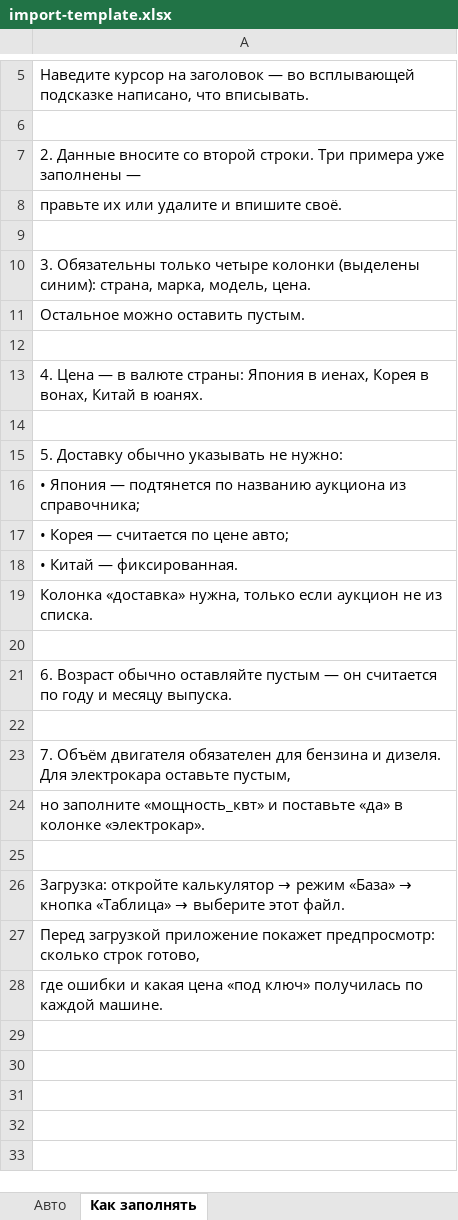
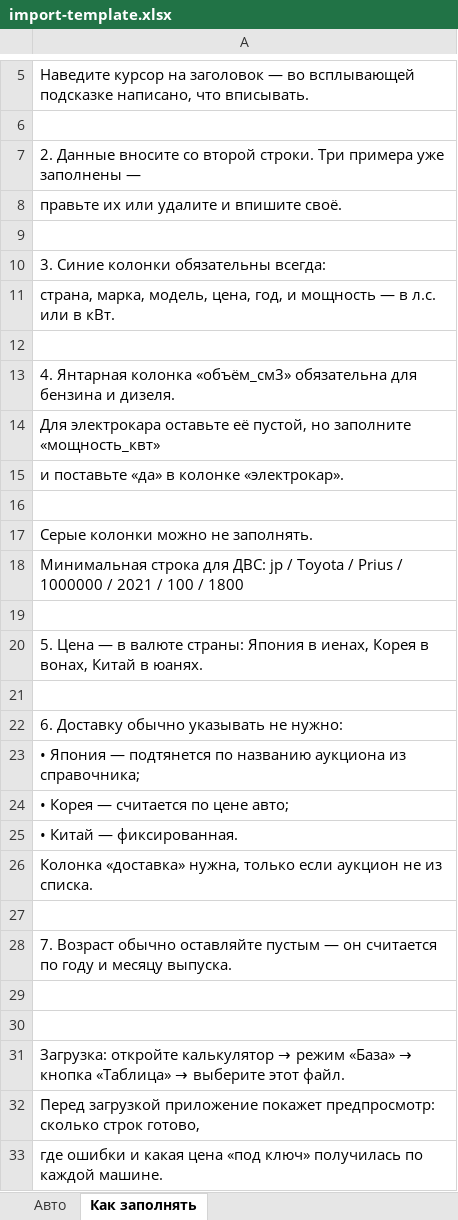
Before and after one commit to DmitriiSavitskii1993/auto-calculator-tg, an Excel workbook: import-template.xlsx, sheet Как заполнять, drawn as a sheet; only a part is shown, gaps mark what is left out; values as stored, in another font and other column widths than the file's, no borders; removed rows and columns are numbered as before the commit, all else as after; the diff names each change by its address in the sheet, - before the commit and + after, or states it on an @@ line.

```diff
--- a/import-template.xlsx (sheet Как заполнять)
+++ b/import-template.xlsx (sheet Как заполнять)
-A10: 3. Обязательны только четыре колонки (выделены синим): страна, марка, модель, цена.
+A10: 3. Синие колонки обязательны всегда:
-A11: Остальное можно оставить пустым.
+A11: страна, марка, модель, цена, год, и мощность — в л.с. или в кВт.
-A13: 4. Цена — в валюте страны: Япония в иенах, Корея в вонах, Китай в юанях.
+A13: 4. Янтарная колонка «объём_см3» обязательна для бензина и дизеля.
+row 14: Для электрокара оставьте её пустой, но заполните «мощность_квт»
+row 15: и поставьте «да» в колонке «электрокар».
-A17: 5. Доставку обычно указывать не нужно:
+A17: Серые колонки можно не заполнять.
+row 18: Минимальная строка для ДВС: jp / Toyota / Prius / 1000000 / 2021 / 100 / 1800
+row 19: (empty)
+row 20: 5. Цена — в валюте страны: Япония в иенах, Корея в вонах, Китай в юанях.
+row 21: (empty)
+row 22: 6. Доставку обычно указывать не нужно:
-A28: 6. Возраст обычно…
+A28: 7. Возраст обычно…
-row 23: 7. Объём двигателя обязателен для бензина и дизеля. Для электрокара оставьте пустым,
-row 24: но заполните «мощность_квт» и поставьте «да» в колонке «электрокар».
```
Also changed, not shown: sheet Авто, 1 other file.
